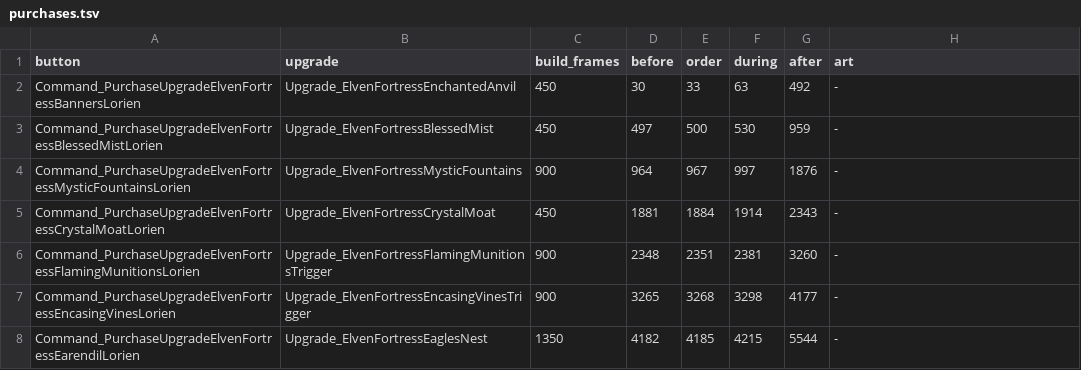
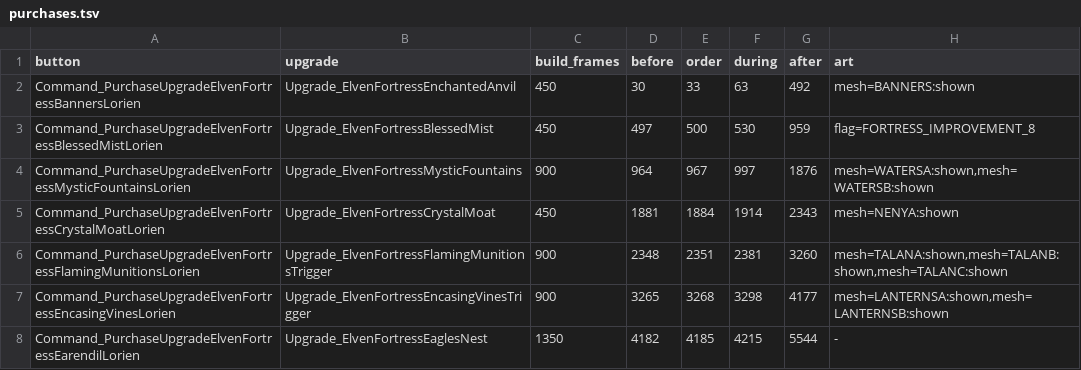
Before and after one commit to antonL95/GeneralsX, a TSV file: scripts/qa/playtest/fortress-lothlorien/purchases.tsv, drawn as a sheet.

```diff
--- a/scripts/qa/playtest/fortress-lothlorien/purchases.tsv
+++ b/scripts/qa/playtest/fortress-lothlorien/purchases.tsv
@@ -1,8 +1,8 @@
 button	upgrade	build_frames	before	order	during	after	art
-Command_PurchaseUpgradeElvenFortressBannersLorien	Upgrade_ElvenFortressEnchantedAnvil	450	30	33	63	492	-
-Command_PurchaseUpgradeElvenFortressBlessedMistLorien	Upgrade_ElvenFortressBlessedMist	450	497	500	530	959	-
-Command_PurchaseUpgradeElvenFortressMysticFountainsLorien	Upgrade_ElvenFortressMysticFountains	900	964	967	997	1876	-
-Command_PurchaseUpgradeElvenFortressCrystalMoatLorien	Upgrade_ElvenFortressCrystalMoat	450	1881	1884	1914	2343	-
-Command_PurchaseUpgradeElvenFortressFlamingMunitionsLorien	Upgrade_ElvenFortressFlamingMunitionsTrigger	900	2348	2351	2381	3260	-
-Command_PurchaseUpgradeElvenFortressEncasingVinesLorien	Upgrade_ElvenFortressEncasingVinesTrigger	900	3265	3268	3298	4177	-
+Command_PurchaseUpgradeElvenFortressBannersLorien	Upgrade_ElvenFortressEnchantedAnvil	450	30	33	63	492	mesh=BANNERS:shown
+Command_PurchaseUpgradeElvenFortressBlessedMistLorien	Upgrade_ElvenFortressBlessedMist	450	497	500	530	959	flag=FORTRESS_IMPROVEMENT_8
+Command_PurchaseUpgradeElvenFortressMysticFountainsLorien	Upgrade_ElvenFortressMysticFountains	900	964	967	997	1876	mesh=WATERSA:shown,mesh=WATERSB:shown
+Command_PurchaseUpgradeElvenFortressCrystalMoatLorien	Upgrade_ElvenFortressCrystalMoat	450	1881	1884	1914	2343	mesh=NENYA:shown
+Command_PurchaseUpgradeElvenFortressFlamingMunitionsLorien	Upgrade_ElvenFortressFlamingMunitionsTrigger	900	2348	2351	2381	3260	mesh=TALANA:shown,mesh=TALANB:shown,mesh=TALANC:shown
+Command_PurchaseUpgradeElvenFortressEncasingVinesLorien	Upgrade_ElvenFortressEncasingVinesTrigger	900	3265	3268	3298	4177	mesh=LANTERNSA:shown,mesh=LANTERNSB:shown
 Command_PurchaseUpgradeElvenFortressEarendilLorien	Upgrade_ElvenFortressEaglesNest	1350	4182	4185	4215	5544	-
```
Also changed, not shown: scripts/qa/playtest/fortress-dwarves-hobbit/purchases.tsv, scripts/qa/playtest/fortress-dwarves/purchases.tsv, 10 other files.
